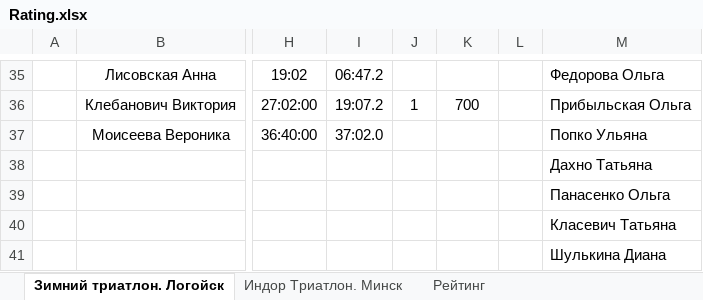
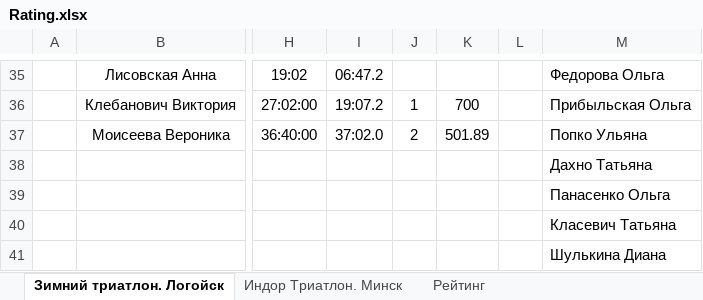
Before and after one commit to mkharytonau/bft-league-rating, an Excel workbook: src/main/resources/2025/Rating.xlsx, sheet Зимний триатлон. Логойск, drawn as a sheet; only a part is shown, gaps mark what is left out; values as stored, in another font and other column widths than the file's, no borders; the diff covers the shown part only; the diff names each change by its address in the sheet, - before the commit and + after, or states it on an @@ line.

```diff
--- a/src/main/resources/2025/Rating.xlsx (sheet Зимний триатлон. Логойск)
+++ b/src/main/resources/2025/Rating.xlsx (sheet Зимний триатлон. Логойск)
-J37: (empty)
+J37: 2
-K37: (empty)
+K37: 501.89
```
Also changed, not shown: 17 edited cells elsewhere in this sheet, sheet Индор Триатлон. Минск, sheet Рейтинг, 6 other files.
